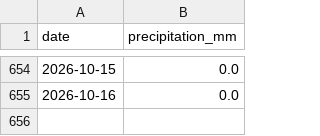
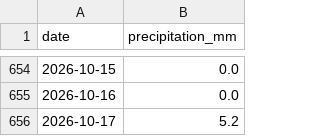
Before and after one commit to jura39bot/morez-meteo, a CSV file: data/precipitation.csv, drawn as a sheet; only a part is shown, gaps mark what is left out; the diff names each change by its address in the sheet, - before the commit and + after, or states it on an @@ line.

Commit message:
data: précipitations 2026-10-17 (+1 jours)

```diff
--- a/data/precipitation.csv
+++ b/data/precipitation.csv
+row 656: 2026-10-17 | 5.2
```
Also changed, not shown: 2 other files.
